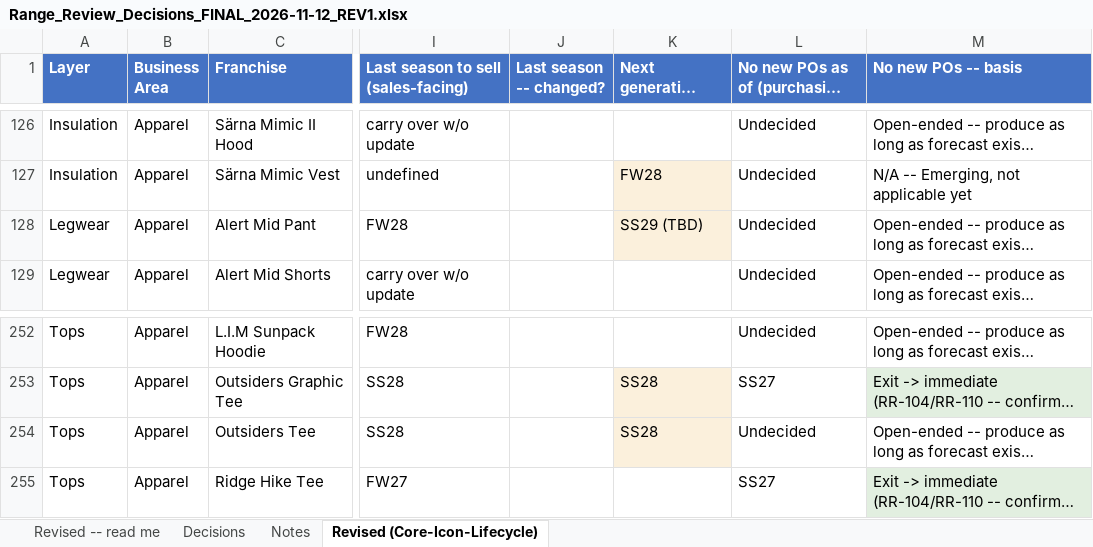
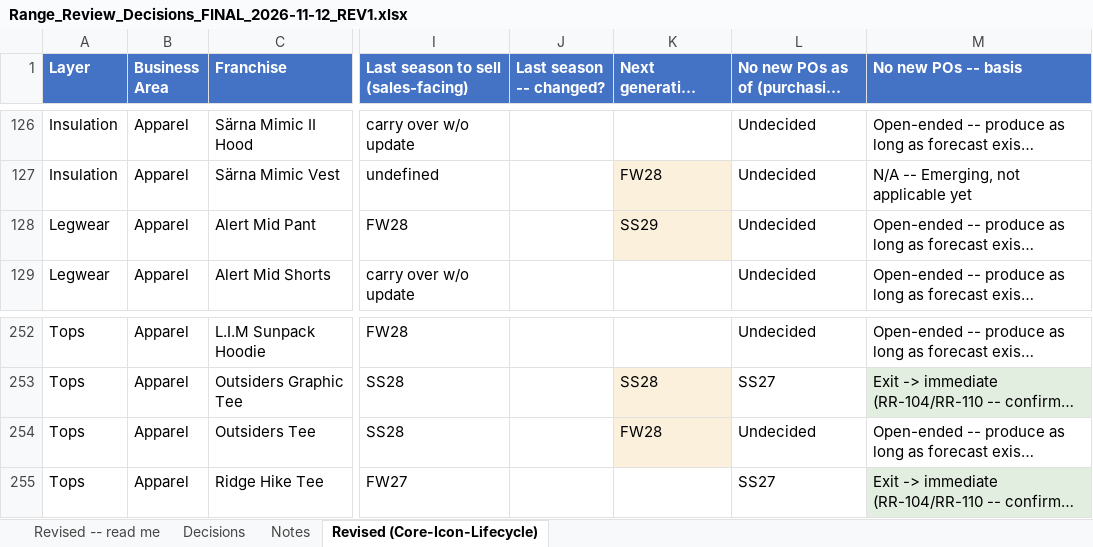
Before and after one commit to surflongboard/project_bob, an Excel workbook: data/range_review/outputs/archive/Range_Review_Decisions_FINAL_2026-11-12_REV1.xlsx, sheet Revised (Core-Icon-Lifecycle), drawn as a sheet; only a part is shown, gaps mark what is left out; long unchanged cells end in …; values as stored, in another font and other column widths than the file's, no borders; the diff covers the shown part only; the diff names each change by its address in the sheet, - before the commit and + after, or states it on an @@ line.

```diff
--- a/data/range_review/outputs/archive/Range_Review_Decisions_FINAL_2026-11-12_REV1.xlsx (sheet Revised (Core-Icon-Lifecycle))
+++ b/data/range_review/outputs/archive/Range_Review_Decisions_FINAL_2026-11-12_REV1.xlsx (sheet Revised (Core-Icon-Lifecycle))
-K128 (Next generation launch season): SS29 (TBD)
+K128 (Next generation launch season): SS29
-K254 (Next generation launch season): SS28
+K254 (Next generation launch season): FW28
```
Also changed, not shown: 5 edited cells and cell formats elsewhere in this sheet, sheet Revised -- read me, 1 other file.
